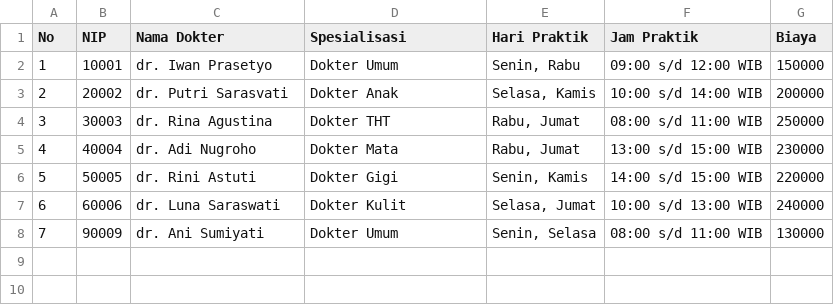
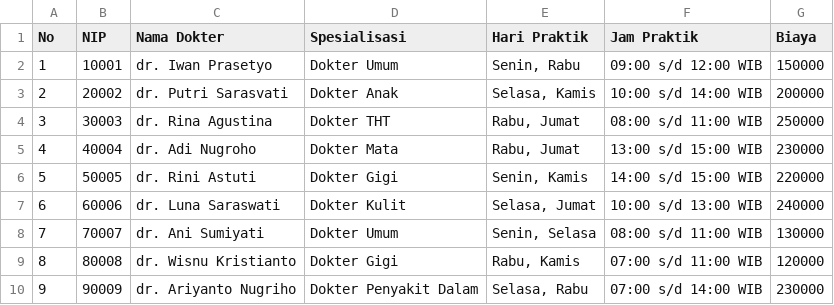
Before and after one commit to muharismrgn/Capstone-Project-Module-1, a CSV file: data/doctor.csv, drawn as a sheet; addresses are those after the commit; the diff names each change by its address in the sheet, - before the commit and + after, or states it on an @@ line.

```diff
--- a/data/doctor.csv
+++ b/data/doctor.csv
+row 8: 7 | 70007 | dr. Ani Sumiyati | Dokter Umum | Senin, Selasa | 08:00 s/d 11:00 WIB | 130000
+row 9: 8 | 80008 | dr. Wisnu Kristianto | Dokter Gigi | Rabu, Kamis | 07:00 s/d 11:00 WIB | 120000
@@ column A (No) renumbered from row 10 down @@
-C10 (Nama Dokter): dr. Ani Sumiyati
+C10 (Nama Dokter): dr. Ariyanto Nugriho
-D10 (Spesialisasi): Dokter Umum
+D10 (Spesialisasi): Dokter Penyakit Dalam
-E10 (Hari Praktik): Senin, Selasa
+E10 (Hari Praktik): Selasa, Rabu
-F10 (Jam Praktik): 08:00 s/d 11:00 WIB
+F10 (Jam Praktik): 07:00 s/d 14:00 WIB
-G10 (Biaya): 130000
+G10 (Biaya): 230000
```
Also changed, not shown: data/consultation.csv, data/patient.csv, 4 other files.
